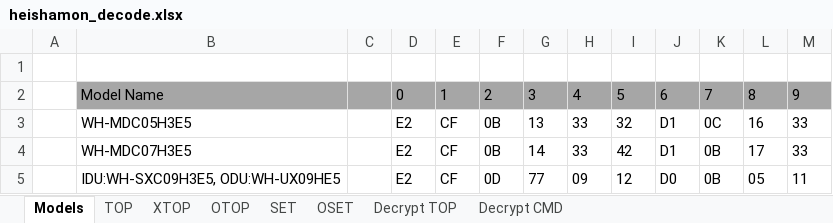
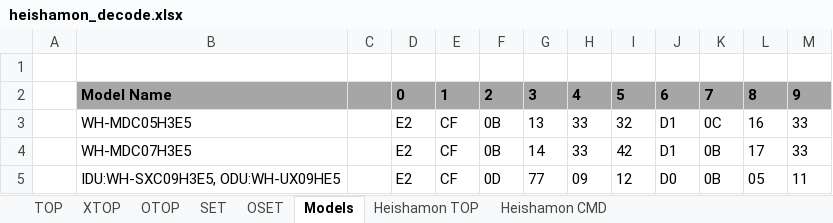
Before and after one commit to ElVit/esphome_panasonic_heatpump, an Excel workbook: heishamon_decode.xlsx, sheet Models, drawn as a sheet; only a part is shown; values as stored, in another font and other column widths than the file's, no borders; the diff names each change by its address in the sheet, - before the commit and + after, or states it on an @@ line.

```diff
--- a/heishamon_decode.xlsx (sheet Models)
+++ b/heishamon_decode.xlsx (sheet Models)
-sheet tab: Decrypt TOP
+sheet tab: Heishamon TOP
-sheet tab: Decrypt CMD
+sheet tab: Heishamon CMD
@@ sheet tab order changed: TOP | XTOP | OTOP | SET | OSET | Models | Heishamon TOP | Heishamon CMD @@
-B2 bold: off
+B2 bold: on
-D2:M2 bold: off
+D2:M2 bold: on
```
Also changed, not shown: sheet TOP, sheet XTOP, sheet OSET, sheet OTOP, sheet SET.
